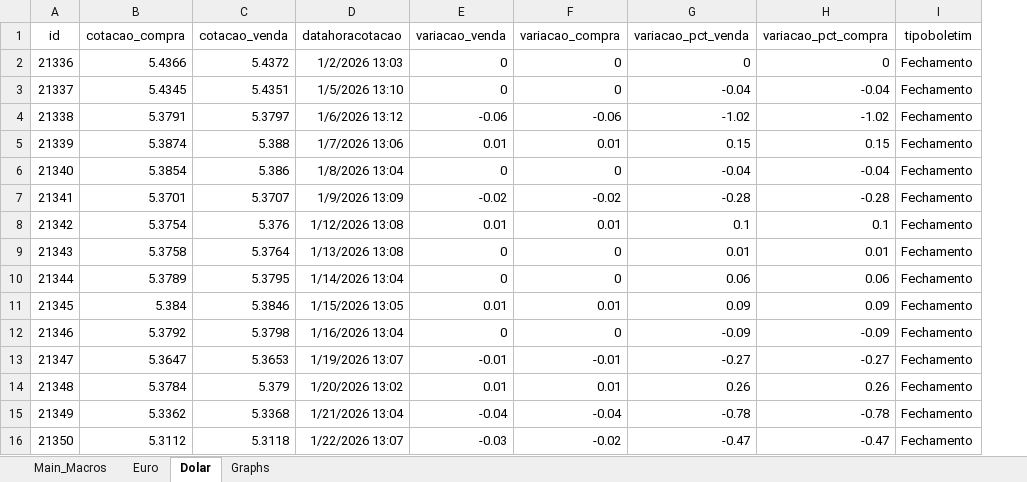
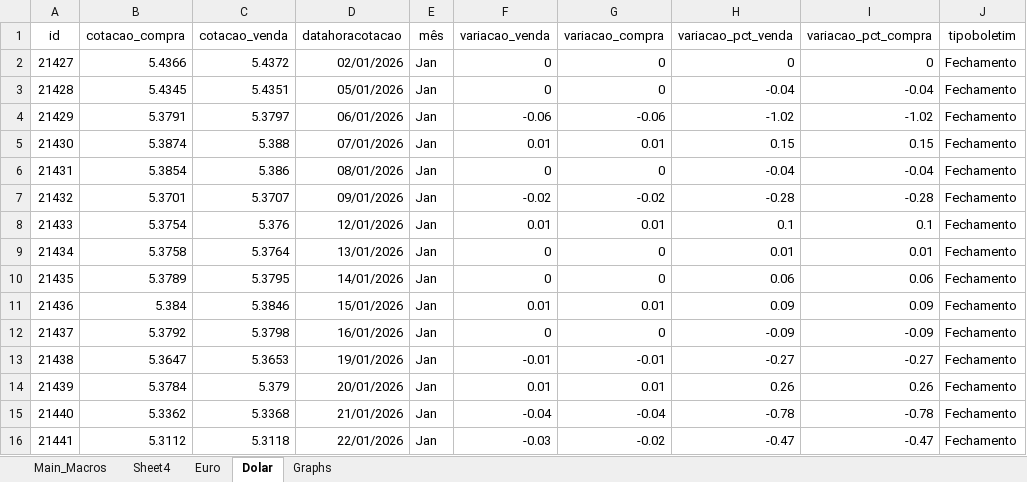
Before and after one commit to Ricardo-argus/observatorio_cambio, an Excel workbook: excel_analyses/Advanced_Imported_Analyses.xlsm, sheet Dolar, drawn as a sheet; only a part is shown; values as stored, in another font and other column widths than the file's, no borders; the diff covers the shown part only; the diff names each change by its address in the sheet, - before the commit and + after, or states it on an @@ line.

```diff
--- a/excel_analyses/Advanced_Imported_Analyses.xlsm (sheet Dolar)
+++ b/excel_analyses/Advanced_Imported_Analyses.xlsm (sheet Dolar)
+sheet tab: Sheet4
+column E (mês), rows 2-16: all Jan
-A2 (id): 21336
+A2 (id): 21427
-D2 (datahoracotacao): 1/2/2026 13:03
+D2 (datahoracotacao): 02/01/2026
-A3 (id): 21337
+A3 (id): 21428
-D3 (datahoracotacao): 1/5/2026 13:10
+D3 (datahoracotacao): 05/01/2026
-A4 (id): 21338
+A4 (id): 21429
-D4 (datahoracotacao): 1/6/2026 13:12
+D4 (datahoracotacao): 06/01/2026
-A5 (id): 21339
+A5 (id): 21430
-D5 (datahoracotacao): 1/7/2026 13:06
+D5 (datahoracotacao): 07/01/2026
-A6 (id): 21340
+A6 (id): 21431
-D6 (datahoracotacao): 1/8/2026 13:04
+D6 (datahoracotacao): 08/01/2026
-A7 (id): 21341
+A7 (id): 21432
-D7 (datahoracotacao): 1/9/2026 13:09
+D7 (datahoracotacao): 09/01/2026
-A8 (id): 21342
+A8 (id): 21433
-D8 (datahoracotacao): 1/12/2026 13:08
+D8 (datahoracotacao): 12/01/2026
-A9 (id): 21343
+A9 (id): 21434
-D9 (datahoracotacao): 1/13/2026 13:08
+D9 (datahoracotacao): 13/01/2026
-A10 (id): 21344
+A10 (id): 21435
-D10 (datahoracotacao): 1/14/2026 13:04
+D10 (datahoracotacao): 14/01/2026
-A11 (id): 21345
+A11 (id): 21436
-D11 (datahoracotacao): 1/15/2026 13:05
+D11 (datahoracotacao): 15/01/2026
-A12 (id): 21346
+A12 (id): 21437
-D12 (datahoracotacao): 1/16/2026 13:04
+D12 (datahoracotacao): 16/01/2026
-A13 (id): 21347
+A13 (id): 21438
-D13 (datahoracotacao): 1/19/2026 13:07
+D13 (datahoracotacao): 19/01/2026
-A14 (id): 21348
+A14 (id): 21439
-D14 (datahoracotacao): 1/20/2026 13:02
+D14 (datahoracotacao): 20/01/2026
-A15 (id): 21349
+A15 (id): 21440
-D15 (datahoracotacao): 1/21/2026 13:04
+D15 (datahoracotacao): 21/01/2026
-A16 (id): 21350
+A16 (id): 21441
-D16 (datahoracotacao): 1/22/2026 13:07
+D16 (datahoracotacao): 22/01/2026
```
Also changed, not shown: 152 edited cells elsewhere in this sheet, sheet Euro, sheet Graphs, charts or pictures.
